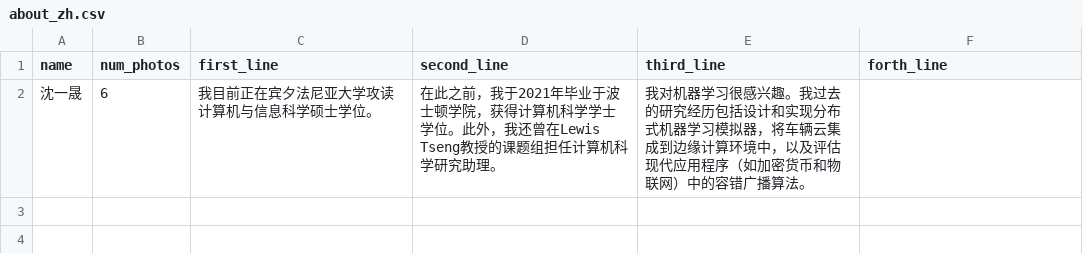
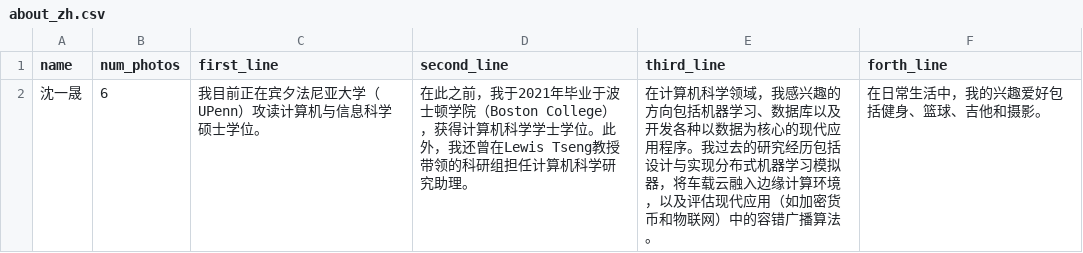
Before and after one commit to YichengShen/yichengshen.github.io, a CSV file: public/files/about_zh.csv, drawn as a sheet.

Commit message:
Update zh about data

```diff
--- a/public/files/about_zh.csv
+++ b/public/files/about_zh.csv
@@ -1,2 +1,2 @@
 name,num_photos,first_line,second_line,third_line,forth_line,
-沈一晟,6,我目前正在宾夕法尼亚大学攻读计算机与信息科学硕士学位。,在此之前，我于2021年毕业于波士顿学院，获得计算机科学学士学位。此外，我还曾在Lewis Tseng教授的课题组担任计算机科学研究助理。,我对机器学习很感兴趣。我过去的研究经历包括设计和实现分布式机器学习模拟器，将车辆云集成到边缘计算环境中，以及评估现代应用程序（如加密货币和物联网）中的容错广播算法。,,
+沈一晟,6,我目前正在宾夕法尼亚大学（UPenn）攻读计算机与信息科学硕士学位。,在此之前，我于2021年毕业于波士顿学院（Boston College），获得计算机科学学士学位。此外，我还曾在Lewis Tseng教授带领的科研组担任计算机科学研究助理。,在计算机科学领域，我感兴趣的方向包括机器学习、数据库以及开发各种以数据为核心的现代应用程序。我过去的研究经历包括设计与实现分布式机器学习模拟器，将车载云融入边缘计算环境，以及评估现代应用（如加密货币和物联网）中的容错广播算法。,在日常生活中，我的兴趣爱好包括健身、篮球、吉他和摄影。,
```
